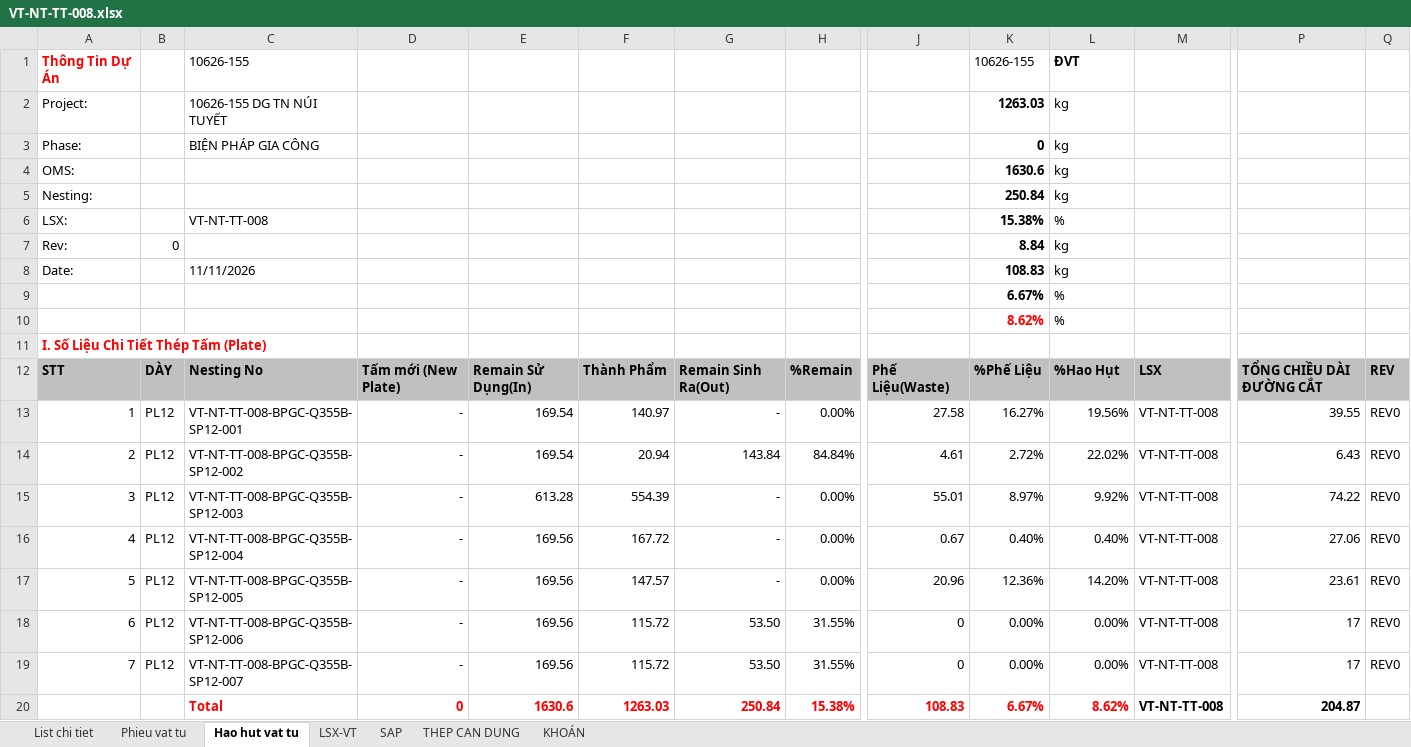
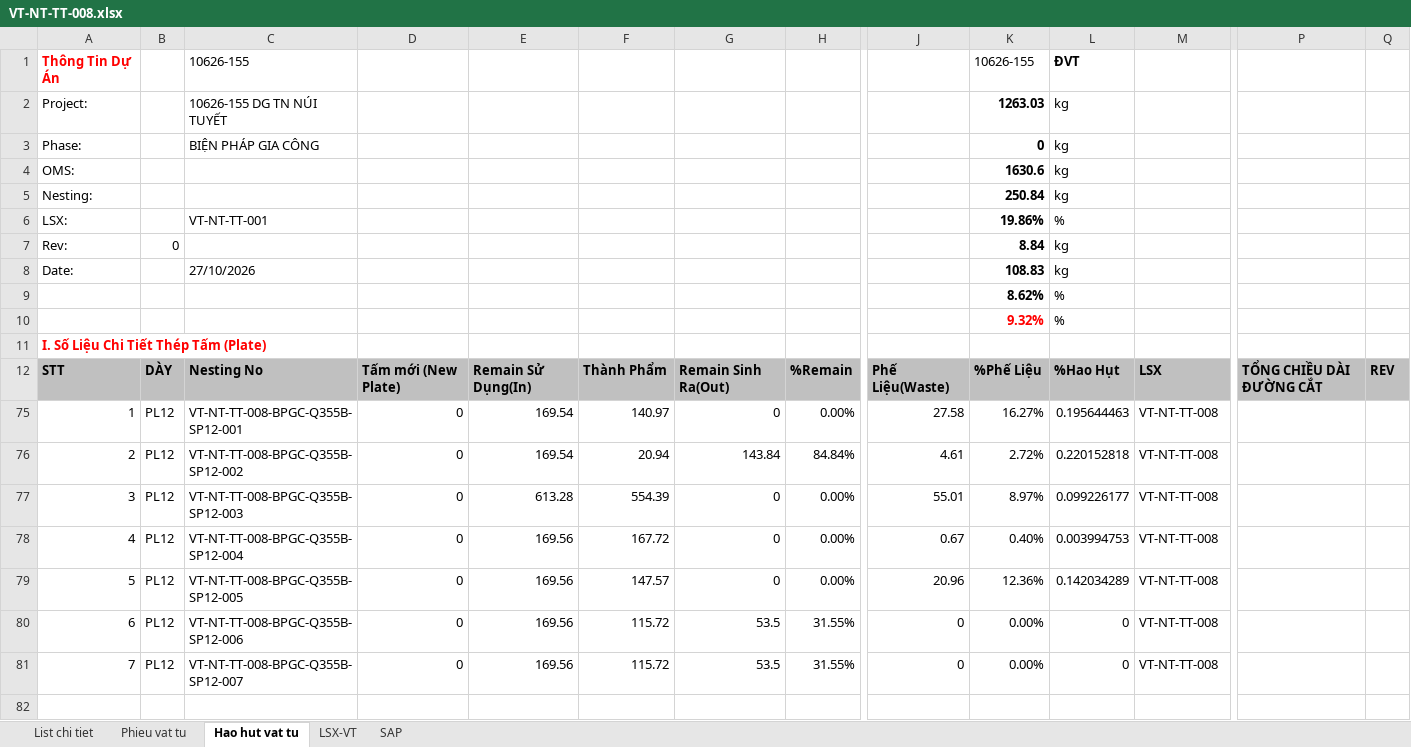
Before and after one commit to phucpt-hub/DDC-Shipyard, an Excel workbook: du_lieu/3_NESTING/VT-NT-TT-008.xlsx, sheet Hao hut vat tu, drawn as a sheet; only a part is shown, gaps mark what is left out; values as stored, in another font and other column widths than the file's, no borders; removed rows and columns are numbered as before the commit, all else as after; rows hold the shown columns only; the diff names each change by its address in the sheet, - before the commit and + after, or states it on an @@ line.

```diff
--- a/du_lieu/3_NESTING/VT-NT-TT-008.xlsx (sheet Hao hut vat tu)
+++ b/du_lieu/3_NESTING/VT-NT-TT-008.xlsx (sheet Hao hut vat tu)
-sheet tab: THEP CAN DUNG
-sheet tab: KHOÁN
-C6: VT-NT-TT-008
+C6: VT-NT-TT-001
-K6: 15.38%
+K6: 19.86%
-C8: 11/11/2026
+C8: 27/10/2026
-K9: 6.67%
+K9: 8.62%
-K10: 8.62%
+K10: 9.32%
-D75:D81: -
+D75:D81: 0
-G75: -
+G75: 0
-L75: 19.56%
+L75: 0.195644463
-P75: 39.55
+P75: (empty)
-Q75:Q81: REV0
+Q75:Q81: (empty)
-L76: 22.02%
+L76: 0.220152818
-P76: 6.43
+P76: (empty)
-G77:G79: -
+G77:G79: 0
-L77: 9.92%
+L77: 0.099226177
-P77: 74.22
+P77: (empty)
-L78: 0.40%
+L78: 0.003994753
-P78: 27.06
+P78: (empty)
-L79: 14.20%
+L79: 0.142034289
-P79: 23.61
+P79: (empty)
-G80:G81: 53.50
+G80:G81: 53.5
-L80:L81: 0.00%
+L80:L81: 0
-P80:P81: 17
+P80:P81: (empty)
-row 20:  |  | Total | 0 | 1630.6 | 1263.03 | 250.84 | 15.38% | 108.83 | 6.67% | 8.62% | VT-NT-TT-008 | 204.87
```
Also changed, not shown: sheet SAP, sheet Phieu vat tu, sheet LSX-VT, sheet List chi tiet, formulas that keep their value, hidden cells.
